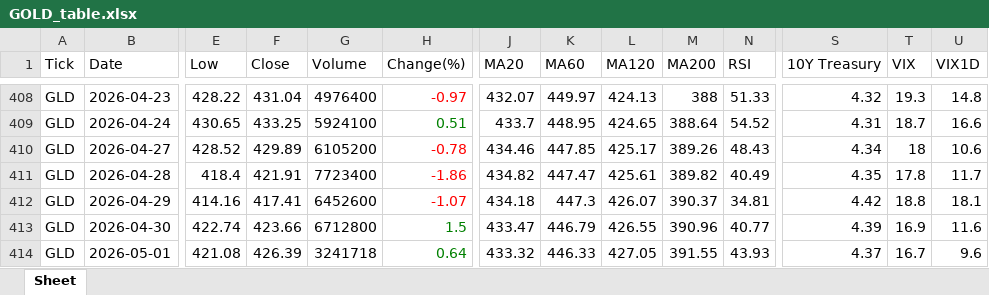
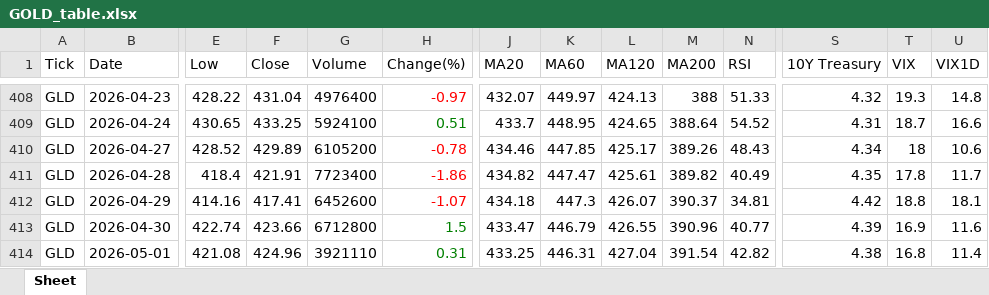
Before and after one commit to jangjb1204-sys/my-python-bot, an Excel workbook: US_stock/GOLD_table.xlsx, sheet Sheet, drawn as a sheet; only a part is shown, gaps mark what is left out; values as stored, in another font and other column widths than the file's, no borders; the diff names each change by its address in the sheet, - before the commit and + after, or states it on an @@ line.

```diff
--- a/US_stock/GOLD_table.xlsx (sheet Sheet)
+++ b/US_stock/GOLD_table.xlsx (sheet Sheet)
-F414 (Close): 426.39
+F414 (Close): 424.96
-G414 (Volume): 3241718
+G414 (Volume): 3921110
-H414 (Change(%)): 0.64
+H414 (Change(%)): 0.31
-J414 (MA20): 433.32
+J414 (MA20): 433.25
-K414 (MA60): 446.33
+K414 (MA60): 446.31
-L414 (MA120): 427.05
+L414 (MA120): 427.04
-M414 (MA200): 391.55
+M414 (MA200): 391.54
-N414 (RSI): 43.93
+N414 (RSI): 42.82
-S414 (10Y Treasury): 4.37
+S414 (10Y Treasury): 4.38
-T414 (VIX): 16.7
+T414 (VIX): 16.8
-U414 (VIX1D): 9.6
+U414 (VIX1D): 11.4
```
Also changed, not shown: US_stock/BTGD_table.xlsx, US_stock/FINX_table.xlsx, 31 other files.
